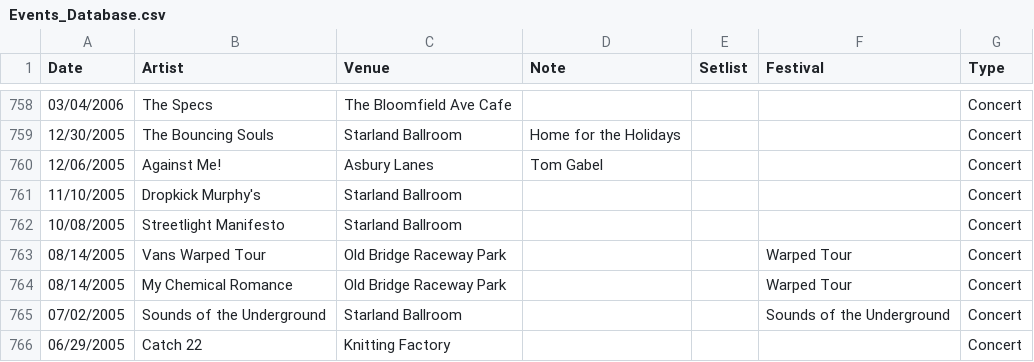
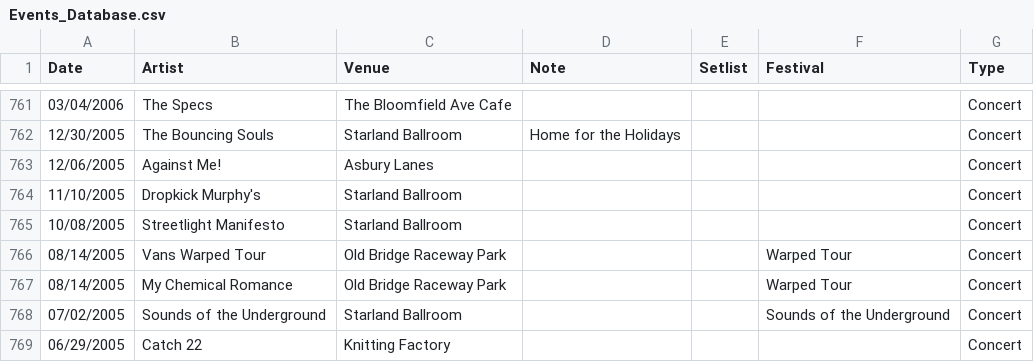
Before and after one commit to jjustinnnnn/Events, a CSV file: Events_Database.csv, drawn as a sheet; only a part is shown, gaps mark what is left out; the diff covers the shown part only.

```diff
--- a/Events_Database.csv
+++ b/Events_Database.csv
@@ -759,3 +762,3 @@ Date,Artist,Venue,Note,Setlist,Festival,Type
 12/30/2005,The Bouncing Souls,Starland Ballroom,Home for the Holidays,,,Concert
-12/06/2005,Against Me!,Asbury Lanes,Tom Gabel,,,Concert
+12/06/2005,Against Me!,Asbury Lanes,,,,Concert
 11/10/2005,Dropkick Murphy's,Starland Ballroom,,,,Concert
```
Also changed, not shown: 3 added rows and 25 edited cells elsewhere in this file.
